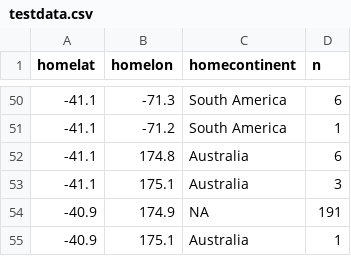
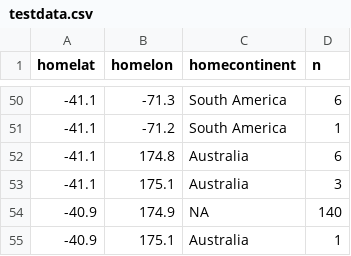
Before and after one commit to camillecatania/ransomwareinthepandemic, a CSV file: testdata.csv, drawn as a sheet; only a part is shown, gaps mark what is left out.

Commit message:
Update testdata.csv

```diff
--- a/testdata.csv
+++ b/testdata.csv
@@ -53,3 +53,3 @@
 -41.1,175.1,Australia,3
--40.9,174.9,NA,191
+-40.9,174.9,NA,140
 -40.9,175.1,Australia,1
```
